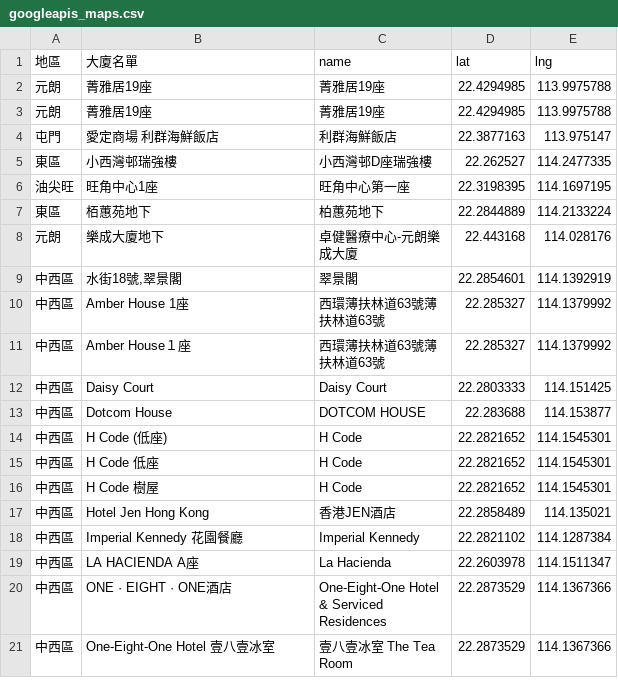
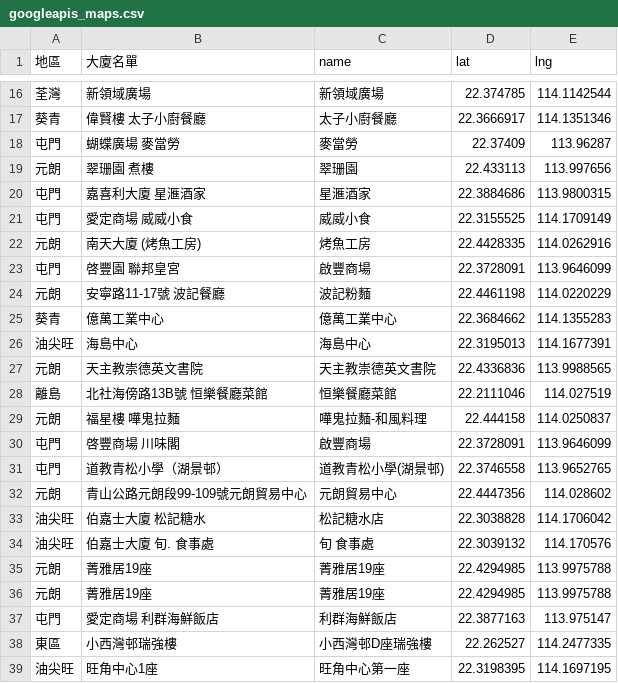
Before and after one commit to covid-hk/covid-hk.github.io, a CSV file: googleapis_maps.csv, drawn as a sheet; only a part is shown, gaps mark what is left out; the shorter side is filled out with more unchanged rows; the diff covers the shown part only.

Commit message:
Update googleapis_maps.csv

```diff
--- a/googleapis_maps.csv
+++ b/googleapis_maps.csv
@@ -2 +16,20 @@
+荃灣,新領域廣場,新領域廣場,22.374785,114.1142544
+葵青,偉賢樓 太子小廚餐廳,太子小廚餐廳,22.3666917,114.1351346
+屯門,蝴蝶廣場 麥當勞,麥當勞,22.37409,113.96287
+元朗,翠珊園 煮樓,翠珊園,22.433113,113.997656
+屯門,嘉喜利大廈 星滙酒家,星滙酒家,22.3884686,113.9800315
+屯門,愛定商場 威威小食,威威小食,22.3155525,114.1709149
+元朗,南天大廈 (烤魚工房),烤魚工房,22.4428335,114.0262916
+屯門,啓豐園 聯邦皇宮,啟豐商場,22.3728091,113.9646099
+元朗,安寧路11-17號 波記餐廳,波記粉麵,22.4461198,114.0220229
+葵青,億萬工業中心,億萬工業中心,22.3684662,114.1355283
+油尖旺,海島中心,海島中心,22.3195013,114.1677391
+元朗,天主教崇德英文書院,天主教崇德英文書院,22.4336836,113.9988565
+離島,北社海傍路13B號 恒樂餐廳菜館,恒樂餐廳菜館,22.2111046,114.027519
+元朗,福星樓 嘩鬼拉麵,嘩鬼拉麵-和風料理,22.444158,114.0250837
+屯門,啓豐商場 川味閣,啟豐商場,22.3728091,113.9646099
+屯門,道教青松小學（湖景邨）,道教青松小學(湖景邨),22.3746558,113.9652765
+元朗,青山公路元朗段99-109號元朗貿易中心,元朗貿易中心,22.4447356,114.028602
+油尖旺,伯嘉士大廈 松記糖水,松記糖水店,22.3038828,114.1706042
+油尖旺,伯嘉士大廈 旬. 食事處,旬 食事處,22.3039132,114.170576
 元朗,菁雅居19座,菁雅居19座,22.4294985,113.9975788
```
Also changed, not shown: 14 added rows elsewhere in this file.
